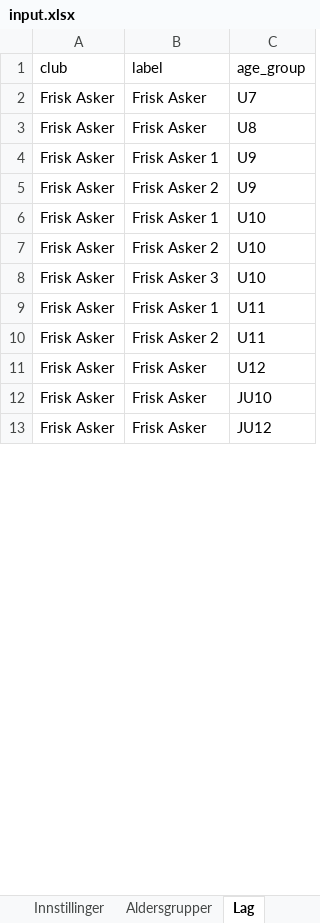
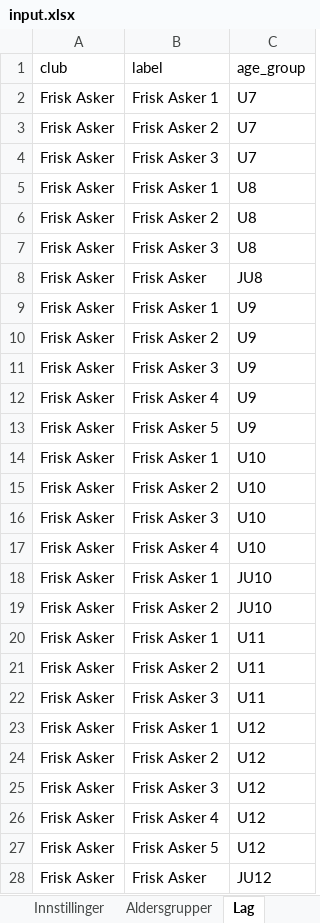
Before and after one commit to niclas-lindgren/hockey, an Excel workbook: input.xlsx, sheet Lag, drawn as a sheet; only a part is shown; values as stored, in another font and other column widths than the file's, no borders; addresses are those after the commit; the diff covers the shown part only; the diff names each change by its address in the sheet, - before the commit and + after, or states it on an @@ line.

Commit message:
added previous season + updated input-xlsx based on that

```diff
--- a/input.xlsx (sheet Lag)
+++ b/input.xlsx (sheet Lag)
-B2 (label): Frisk Asker
+B2 (label): Frisk Asker 1
+row 3: Frisk Asker | Frisk Asker 2 | U7
+row 4: Frisk Asker | Frisk Asker 3 | U7
-B5 (label): Frisk Asker
+B5 (label): Frisk Asker 1
+row 6: Frisk Asker | Frisk Asker 2 | U8
+row 7: Frisk Asker | Frisk Asker 3 | U8
+row 8: Frisk Asker | Frisk Asker | JU8
+row 11: Frisk Asker | Frisk Asker 3 | U9
+row 12: Frisk Asker | Frisk Asker 4 | U9
+row 13: Frisk Asker | Frisk Asker 5 | U9
+row 17: Frisk Asker | Frisk Asker 4 | U10
+row 18: Frisk Asker | Frisk Asker 1 | JU10
+row 19: Frisk Asker | Frisk Asker 2 | JU10
+row 22: Frisk Asker | Frisk Asker 3 | U11
-B23 (label): Frisk Asker
+B23 (label): Frisk Asker 1
-B24 (label): Frisk Asker
+B24 (label): Frisk Asker 2
-C24 (age_group): JU10
+C24 (age_group): U12
+row 25: Frisk Asker | Frisk Asker 3 | U12
+row 26: Frisk Asker | Frisk Asker 4 | U12
+row 27: Frisk Asker | Frisk Asker 5 | U12
```
Also changed, not shown: 51 added rows, 6 removed rows and 29 edited cells elsewhere in this sheet, 10 other files.
